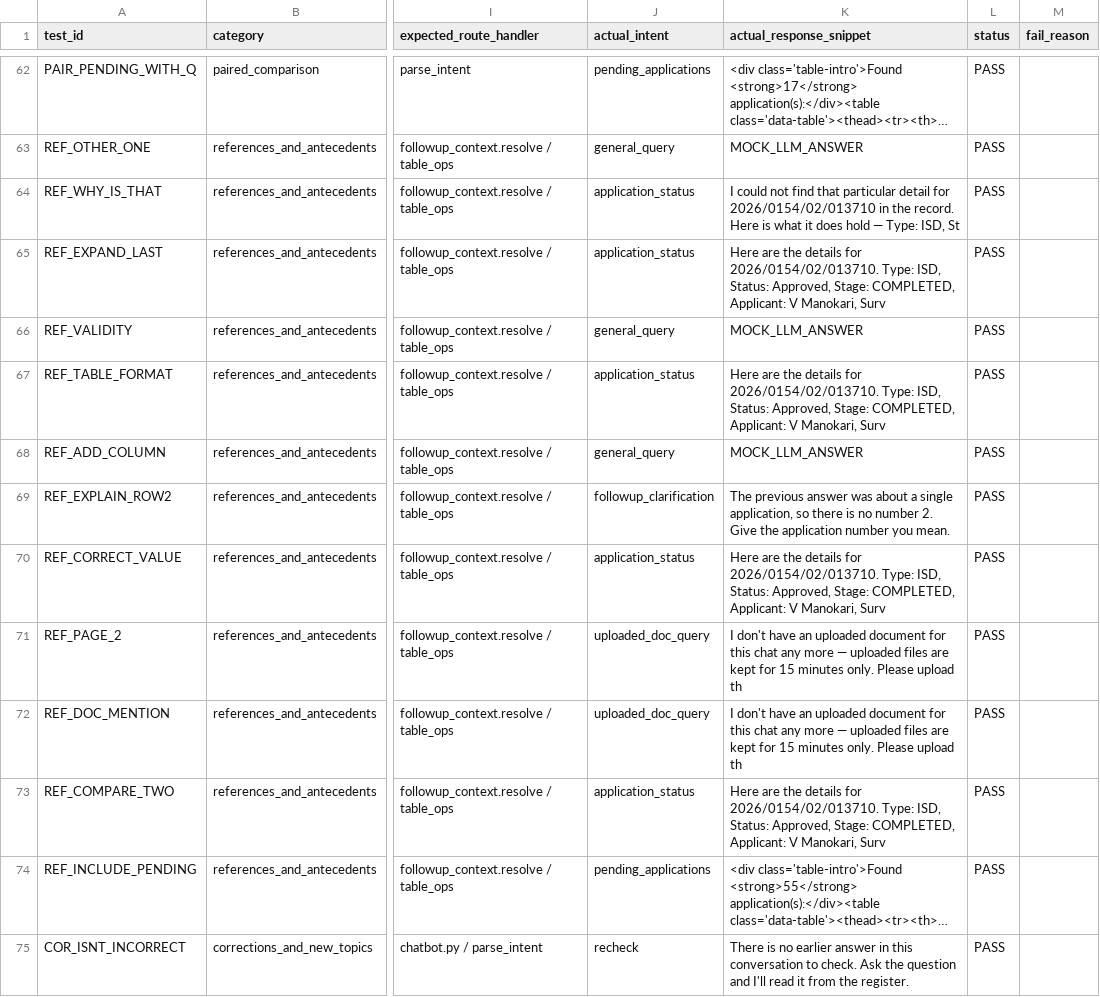
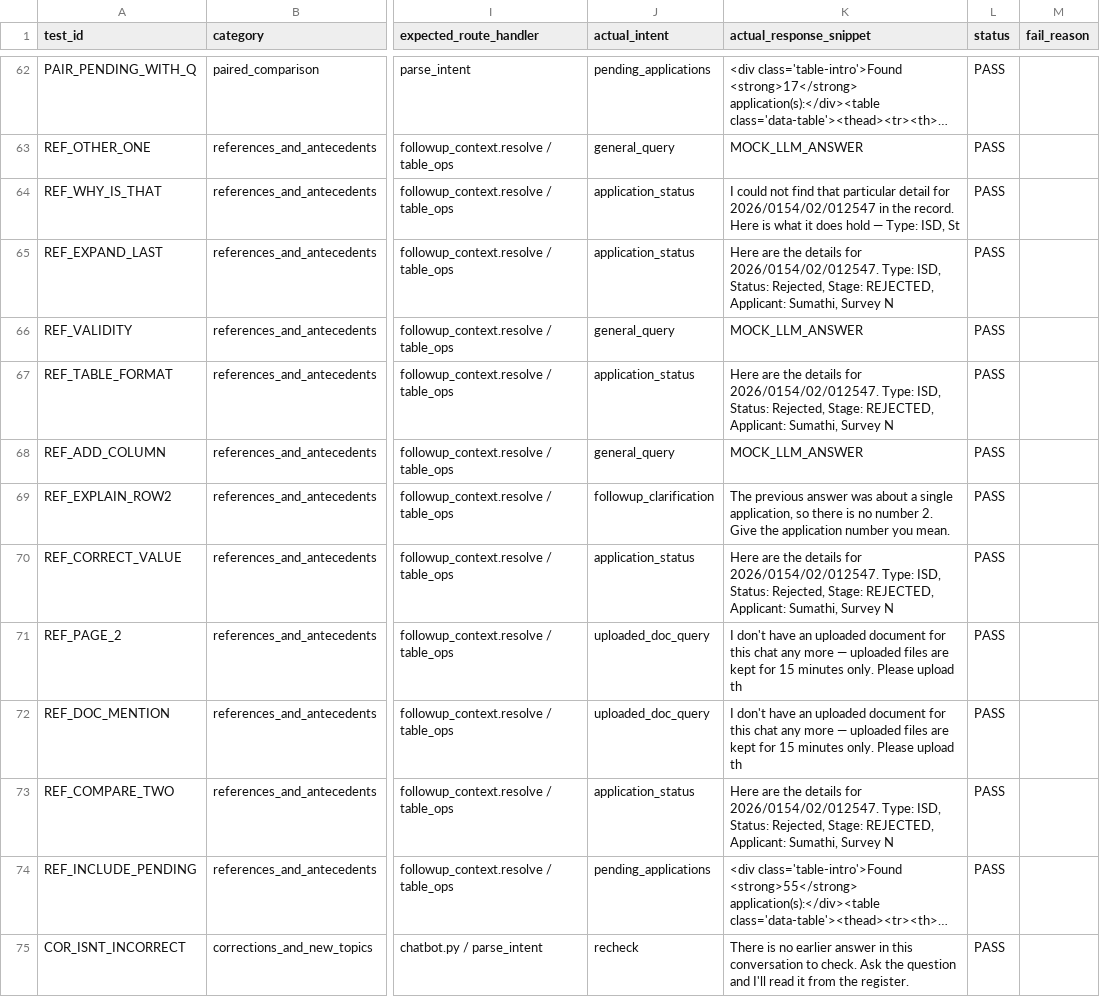
Before and after one commit to svmayurkaarthic2005/Internship_NIC, a CSV file: SIS_Question_Mark_Test_Matrix.csv, drawn as a sheet; only a part is shown, gaps mark what is left out; long unchanged cells end in …; the diff covers the shown part only; the diff names each change by its address in the sheet, - before the commit and + after, or states it on an @@ line.

```diff
--- a/SIS_Question_Mark_Test_Matrix.csv
+++ b/SIS_Question_Mark_Test_Matrix.csv
-K64 (actual_response_snippet): …detail for 2026/0154/02/013710 in the…
+K64 (actual_response_snippet): …detail for 2026/0154/02/012547 in the…
-K65 (actual_response_snippet): …details for 2026/0154/02/013710. Type: ISD, Status: Approved, Stage: COMPLETED, Applicant: V Manokari, Surv
+K65 (actual_response_snippet): …details for 2026/0154/02/012547. Type: ISD, Status: Rejected, Stage: REJECTED, Applicant: Sumathi, Survey N
-K67 (actual_response_snippet): …details for 2026/0154/02/013710. Type: ISD, Status: Approved, Stage: COMPLETED, Applicant: V Manokari, Surv
+K67 (actual_response_snippet): …details for 2026/0154/02/012547. Type: ISD, Status: Rejected, Stage: REJECTED, Applicant: Sumathi, Survey N
-K70 (actual_response_snippet): …details for 2026/0154/02/013710. Type: ISD, Status: Approved, Stage: COMPLETED, Applicant: V Manokari, Surv
+K70 (actual_response_snippet): …details for 2026/0154/02/012547. Type: ISD, Status: Rejected, Stage: REJECTED, Applicant: Sumathi, Survey N
-K73 (actual_response_snippet): …details for 2026/0154/02/013710. Type: ISD, Status: Approved, Stage: COMPLETED, Applicant: V Manokari, Surv
+K73 (actual_response_snippet): …details for 2026/0154/02/012547. Type: ISD, Status: Rejected, Stage: REJECTED, Applicant: Sumathi, Survey N
```
Also changed, not shown: 23 edited cells elsewhere in this file, 26 other files.
